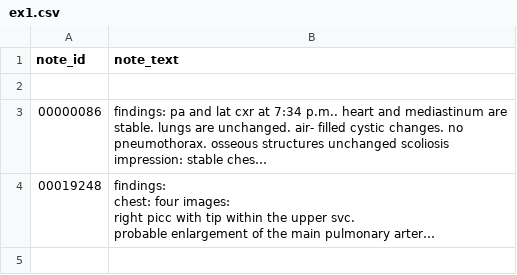
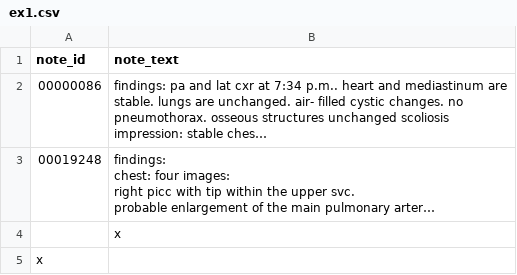
Before and after one commit to bionlplab/medtext, a CSV file: medtext-examples/ex1.csv, drawn as a sheet; long unchanged cells end in …; removed rows and columns are numbered as before the commit, all else as after; the diff names each change by its address in the sheet, - before the commit and + after, or states it on an @@ line.

```diff
--- a/medtext-examples/ex1.csv
+++ b/medtext-examples/ex1.csv
-row 2: (empty)
+row 4:  | x
+row 5: x
```
Also changed, not shown: 44 other files.
